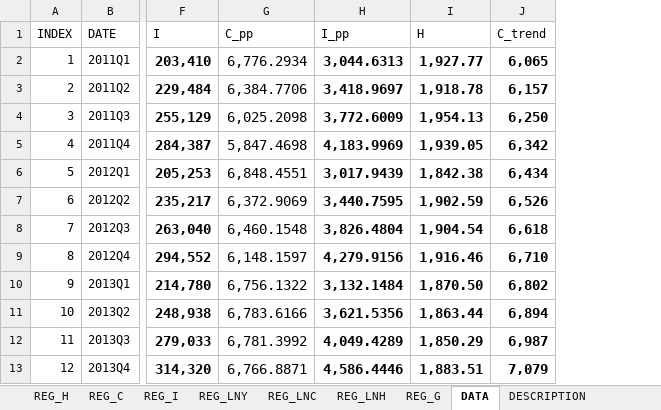
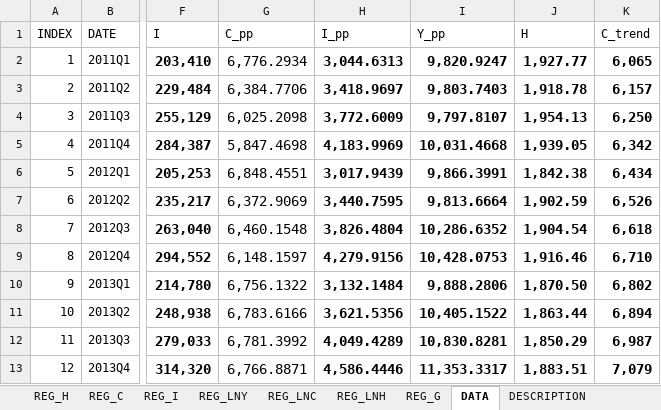
Before and after one commit to thanhqtran/rbc, an Excel workbook: vietnam/vndata copy.xlsx, sheet DATA, drawn as a sheet; only a part is shown, gaps mark what is left out; values as stored, in another font and other column widths than the file's, no borders; the diff names each change by its address in the sheet, - before the commit and + after, or states it on an @@ line.

Commit message:
Add files via upload

```diff
--- a/vietnam/vndata copy.xlsx (sheet DATA)
+++ b/vietnam/vndata copy.xlsx (sheet DATA)
+column I (Y_pp), rows 2-13: 9,820.9247 | 9,803.7403 | 9,797.8107 | 10,031.4668 | 9,866.3991 | 9,813.6664 | 10,286.6352 | 10,428.0753 | 9,888.2806 | 10,405.1522 | 10,830.8281 | 11,353.3317
```
Also changed, not shown: sheet DESCRIPTION, formulas that keep their value.
